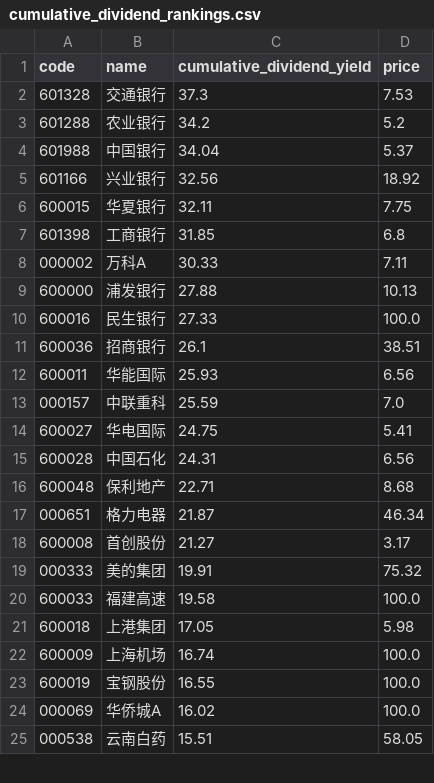
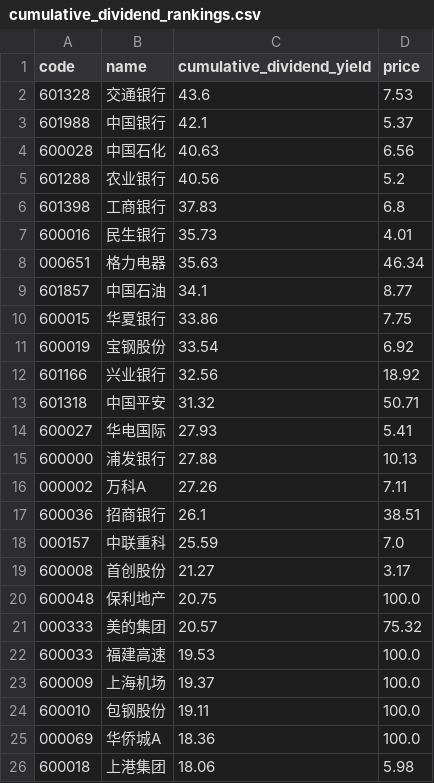
Before and after one commit to timoseven/dividend-ranker, a CSV file: data/cumulative_dividend_rankings.csv, drawn as a sheet; only a part is shown; the shorter side is filled out with more unchanged rows; the diff covers the shown part only.

```diff
--- a/data/cumulative_dividend_rankings.csv
+++ b/data/cumulative_dividend_rankings.csv
@@ -1,24 +1,26 @@
 code,name,cumulative_dividend_yield,price
-601328,交通银行,37.3,7.53
-601288,农业银行,34.2,5.2
-601988,中国银行,34.04,5.37
+601328,交通银行,43.6,7.53
+601988,中国银行,42.1,5.37
+600028,中国石化,40.63,6.56
+601288,农业银行,40.56,5.2
+601398,工商银行,37.83,6.8
+600016,民生银行,35.73,4.01
+000651,格力电器,35.63,46.34
+601857,中国石油,34.1,8.77
+600015,华夏银行,33.86,7.75
+600019,宝钢股份,33.54,6.92
 601166,兴业银行,32.56,18.92
-600015,华夏银行,32.11,7.75
-601398,工商银行,31.85,6.8
-000002,万科A,30.33,7.11
+601318,中国平安,31.32,50.71
+600027,华电国际,27.93,5.41
 600000,浦发银行,27.88,10.13
-600016,民生银行,27.33,100.0
+000002,万科A,27.26,7.11
 600036,招商银行,26.1,38.51
-600011,华能国际,25.93,6.56
 000157,中联重科,25.59,7.0
-600027,华电国际,24.75,5.41
-600028,中国石化,24.31,6.56
-600048,保利地产,22.71,8.68
-000651,格力电器,21.87,46.34
 600008,首创股份,21.27,3.17
-000333,美的集团,19.91,75.32
-600033,福建高速,19.58,100.0
-600018,上港集团,17.05,5.98
-600009,上海机场,16.74,100.0
-600019,宝钢股份,16.55,100.0
-000069,华侨城A,16.02,100.0
+600048,保利地产,20.75,100.0
+000333,美的集团,20.57,75.32
+600033,福建高速,19.53,100.0
+600009,上海机场,19.37,100.0
+600010,包钢股份,19.11,100.0
+000069,华侨城A,18.36,100.0
+600018,上港集团,18.06,5.98
```
Also changed, not shown: 3 added rows, 5 removed rows and 1 edited cell elsewhere in this file, data/2021_dividend_rankings.csv, data/2022_dividend_rankings.csv, 6 other files.
